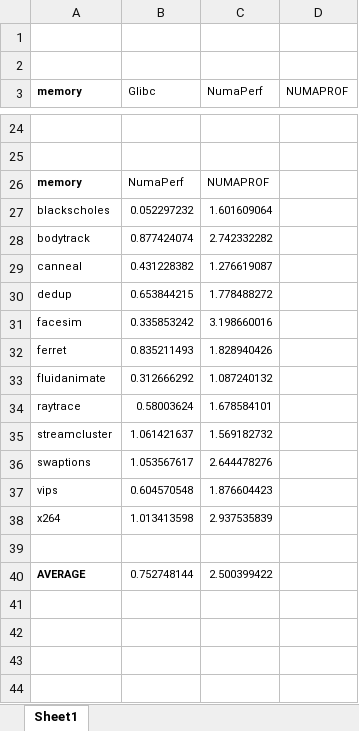
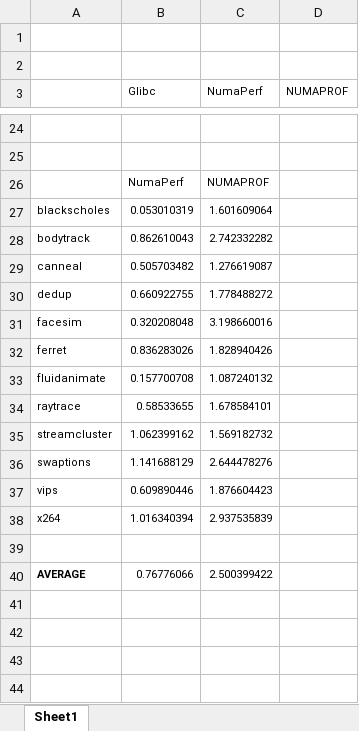
Before and after one commit to UTSASRG/NumaPerf, an Excel workbook: paper/data/numaperf-performance.xlsx, sheet Sheet1, drawn as a sheet; only a part is shown, gaps mark what is left out; values as stored, in another font and other column widths than the file's, no borders; charts and pictures not drawn; the diff covers the shown part only; the diff names each change by its address in the sheet, - before the commit and + after, or states it on an @@ line.

```diff
--- a/paper/data/numaperf-performance.xlsx (sheet Sheet1)
+++ b/paper/data/numaperf-performance.xlsx (sheet Sheet1)
-A3: memory
+A3: (empty)
-A26: memory
+A26: (empty)
-B27 (Glibc): 0.052297232
+B27 (Glibc): 0.053010319
-B28 (Glibc): 0.877424074
+B28 (Glibc): 0.862610043
-B29 (Glibc): 0.431228382
+B29 (Glibc): 0.505703482
-B30 (Glibc): 0.653844215
+B30 (Glibc): 0.660922755
-B31 (Glibc): 0.335853242
+B31 (Glibc): 0.320208048
-B32 (Glibc): 0.835211493
+B32 (Glibc): 0.836283026
-B33 (Glibc): 0.312666292
+B33 (Glibc): 0.157700708
-B34 (Glibc): 0.58003624
+B34 (Glibc): 0.58533655
-B35 (Glibc): 1.061421637
+B35 (Glibc): 1.062399162
-B36 (Glibc): 1.053567617
+B36 (Glibc): 1.141688129
-B37 (Glibc): 0.604570548
+B37 (Glibc): 0.609890446
-B38 (Glibc): 1.013413598
+B38 (Glibc): 1.016340394
-B40 (Glibc): 0.752748144
+B40 (Glibc): 0.76776066
```
Also changed, not shown: 14 edited cells elsewhere in this sheet, charts or pictures, 3 other files.
